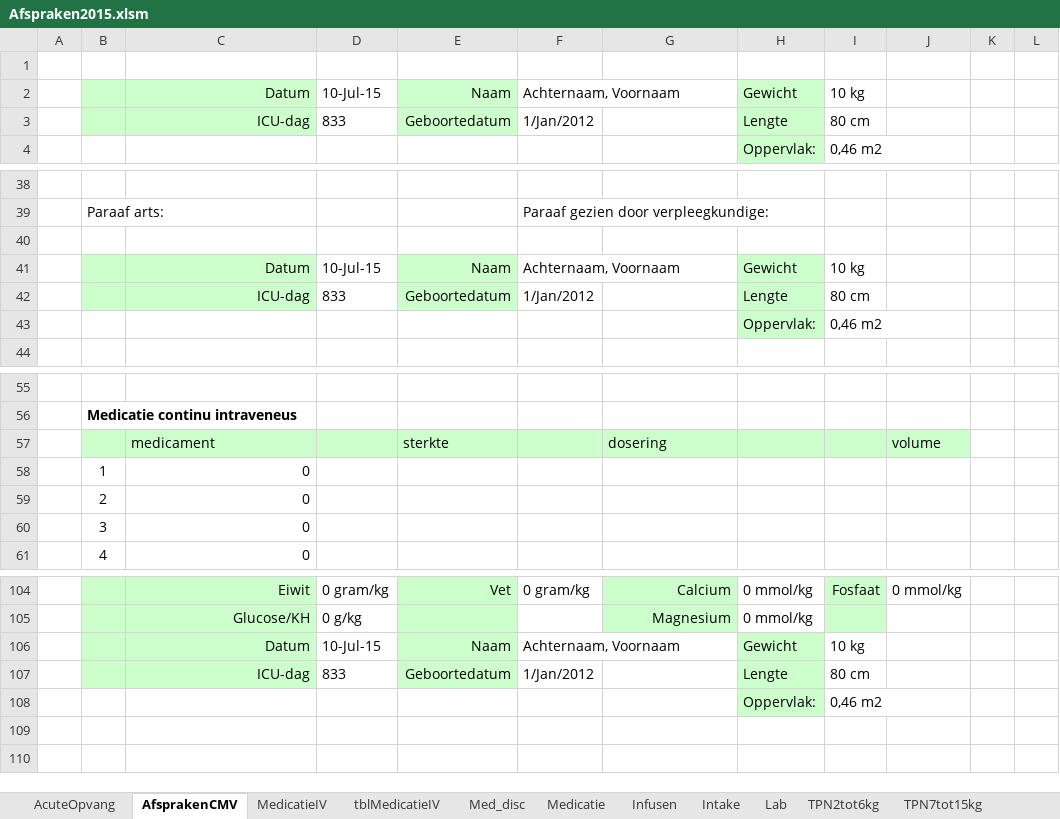
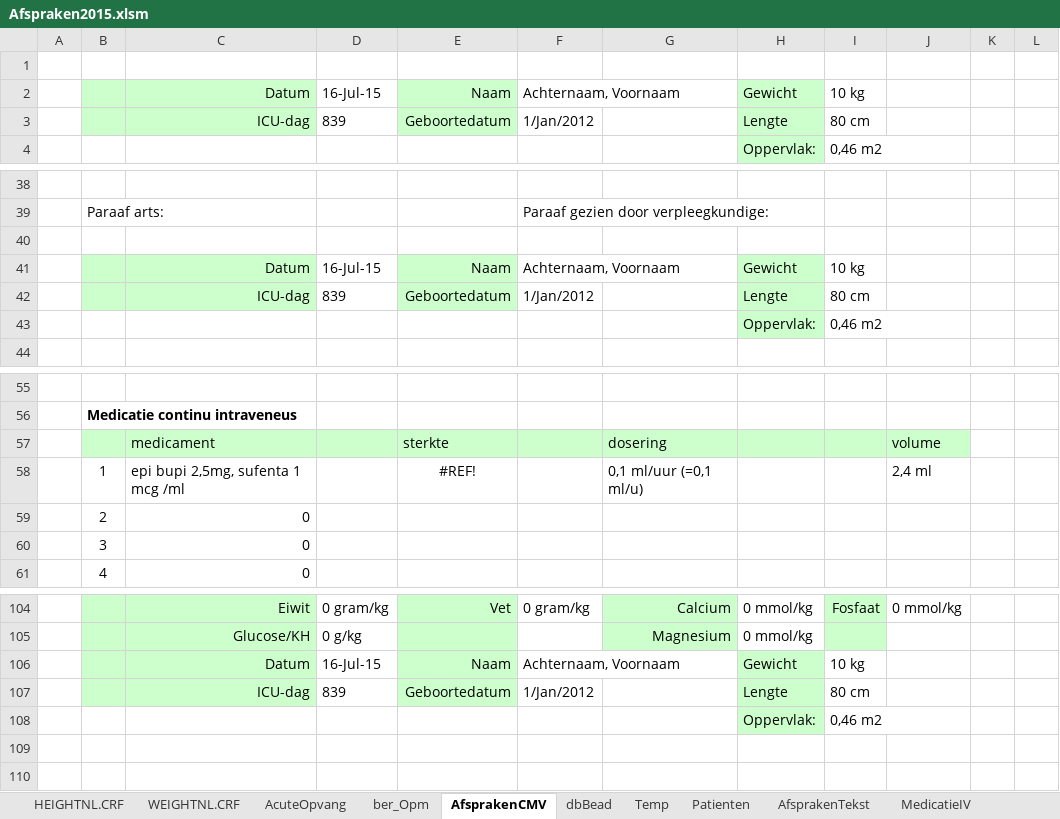
Before and after one commit to halcwb/prescriber, an Excel workbook: ICAP/Afspraken2015.xlsm, sheet AfsprakenCMV, drawn as a sheet; only a part is shown, gaps mark what is left out; values as stored, in another font and other column widths than the file's, no borders; charts and pictures not drawn; 1 other sheet too large or unreadable and not compared; removed rows and columns are numbered as before the commit, all else as after; the diff names each change by its address in the sheet, - before the commit and + after, or states it on an @@ line.

```diff
--- a/ICAP/Afspraken2015.xlsm (sheet AfsprakenCMV)
+++ b/ICAP/Afspraken2015.xlsm (sheet AfsprakenCMV)
@@ sheet tab unhidden: HEIGHTNL.CRF @@
@@ sheet tab unhidden: WEIGHTNL.CRF @@
@@ sheet tab unhidden: ber_Opm @@
@@ sheet tab unhidden: dbBead @@
@@ sheet tab unhidden: Temp @@
@@ sheet tab unhidden: Patienten @@
@@ sheet tab unhidden: AfsprakenTekst @@
-D2: 10-Jul-15
+D2: 16-Jul-15
-D3: 833
+D3: 839
-D41: 10-Jul-15
+D41: 16-Jul-15
-D42: 833
+D42: 839
-row 58:  | 1 | 0 |  |  |  |  |  |  |  |  | D
+row 58:  | 1 | epi bupi 2,5mg, sufenta 1 mcg /ml |  | #REF! |  | 0,1 ml/uur (=0,1 ml/u) |  |  | 2,4 ml
-D106: 10-Jul-15
+D106: 16-Jul-15
-D107: 833
+D107: 839
```
Also changed, not shown: sheet tblMedicatieIV, sheet MedicatieIV, sheet Intake, sheet Infusen, sheet Med_disc, sheet TPNboven50kg, 5 more sheets, other sheet tabs, formulas that keep their value, charts or pictures, ICAP/db/Formularium.xlsx, 2 other files.
